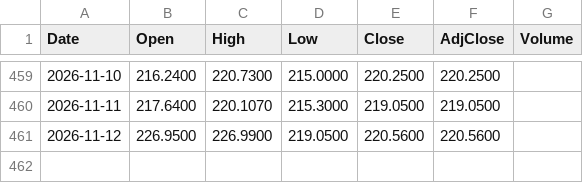
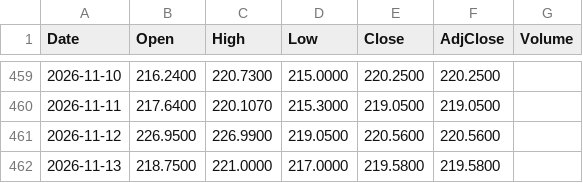
Before and after one commit to neobanana2000/Shourjo-Portfolio, a CSV file: data/DBSDY.csv, drawn as a sheet; only a part is shown, gaps mark what is left out.

```diff
--- a/data/DBSDY.csv
+++ b/data/DBSDY.csv
@@ -461 +461,2 @@ Date,Open,High,Low,Close,AdjClose,Volume
 2026-11-12,226.9500,226.9900,219.0500,220.5600,220.5600,
+2026-11-13,218.7500,221.0000,217.0000,219.5800,219.5800,
```
Also changed, not shown: data/ACWI.csv, data/ASML.csv, 32 other files.
